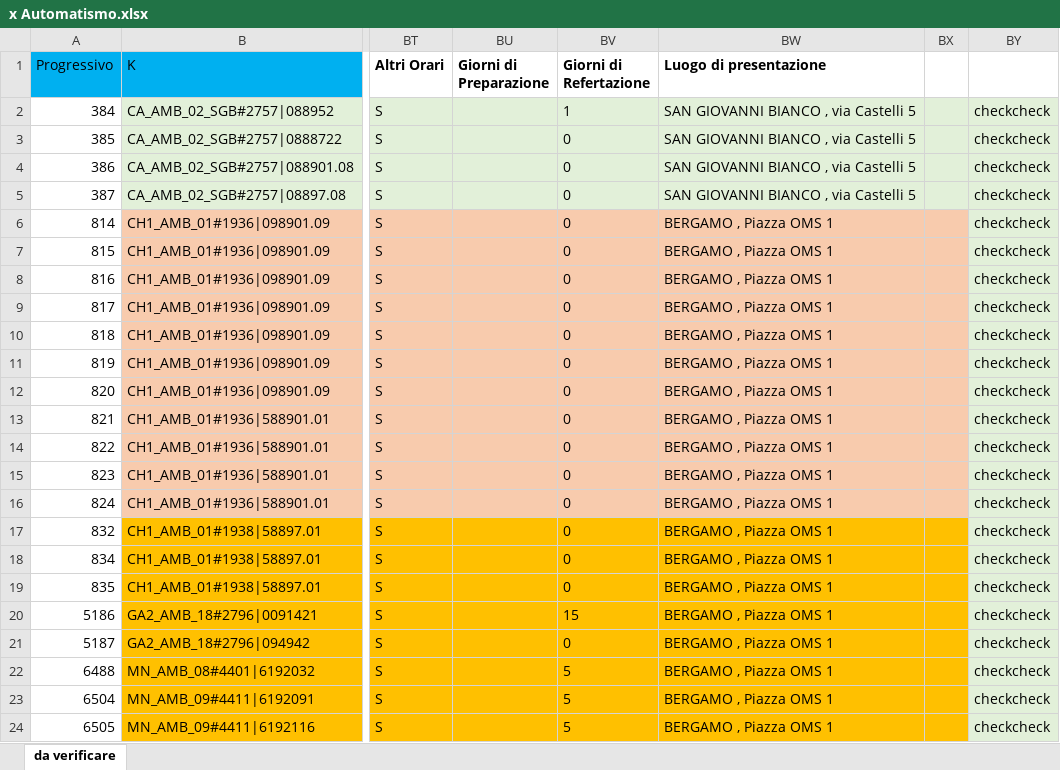
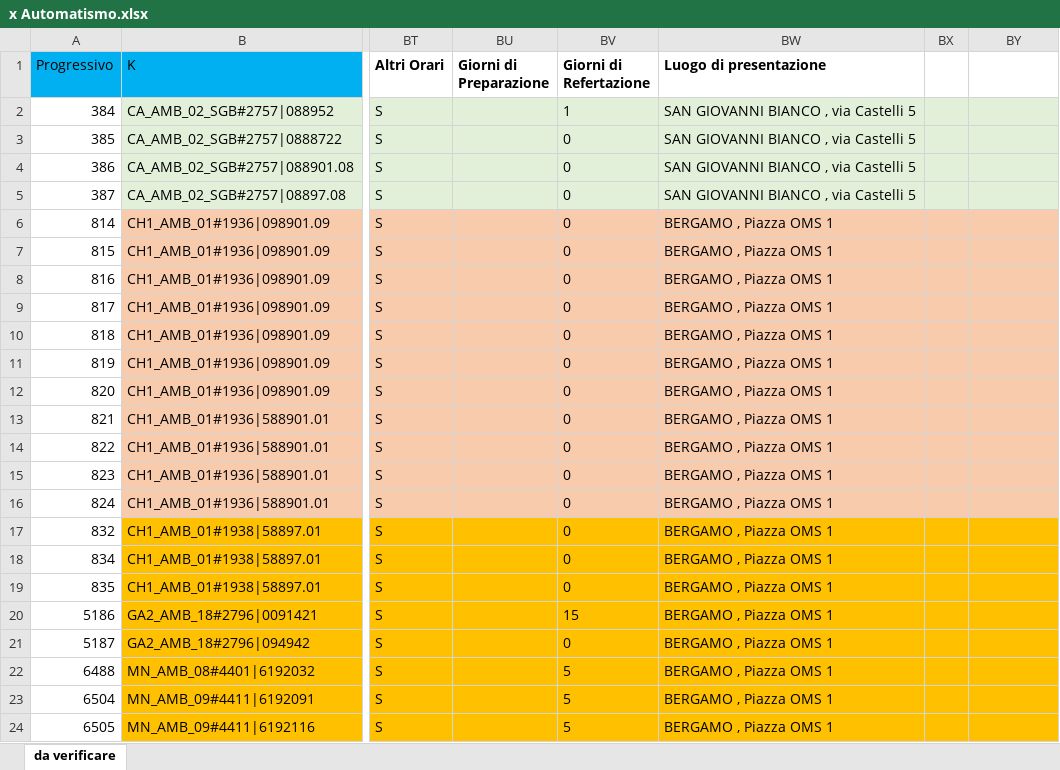
Before and after one commit to alessandromentuccia/exel_validate, an Excel workbook: x Automatismo.xlsx, sheet da verificare, drawn as a sheet; only a part is shown, gaps mark what is left out; values as stored, in another font and other column widths than the file's, no borders; the diff names each change by its address in the sheet, - before the commit and + after, or states it on an @@ line.

```diff
--- a/x Automatismo.xlsx (sheet da verificare)
+++ b/x Automatismo.xlsx (sheet da verificare)
-BY2:BY24: checkcheck
+BY2:BY24: (empty)
-BY6:BY16 fill: #E2F0D9
+BY6:BY16 fill: #F8CBAD
-BY17:BY24 fill: #E2F0D9
+BY17:BY24 fill: #FFC000
```
Also changed, not shown: flaskr/uploads/x_Automatismo.xlsx, 2 other files.
